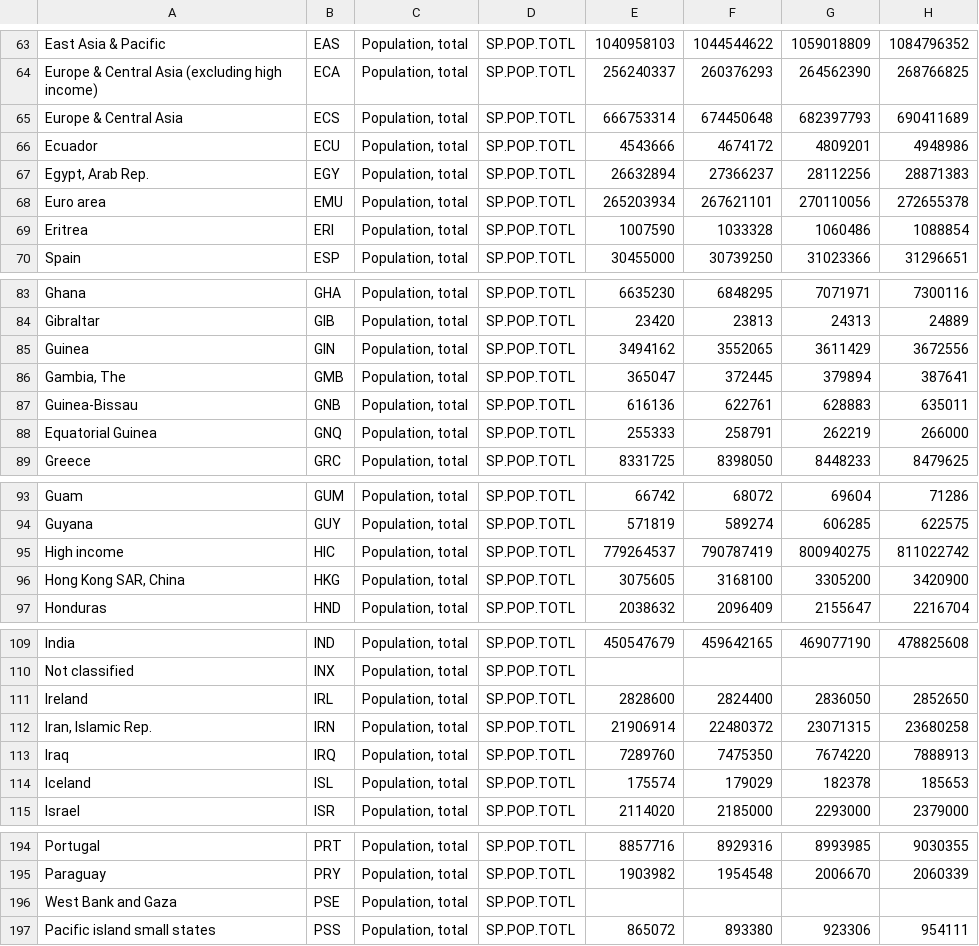
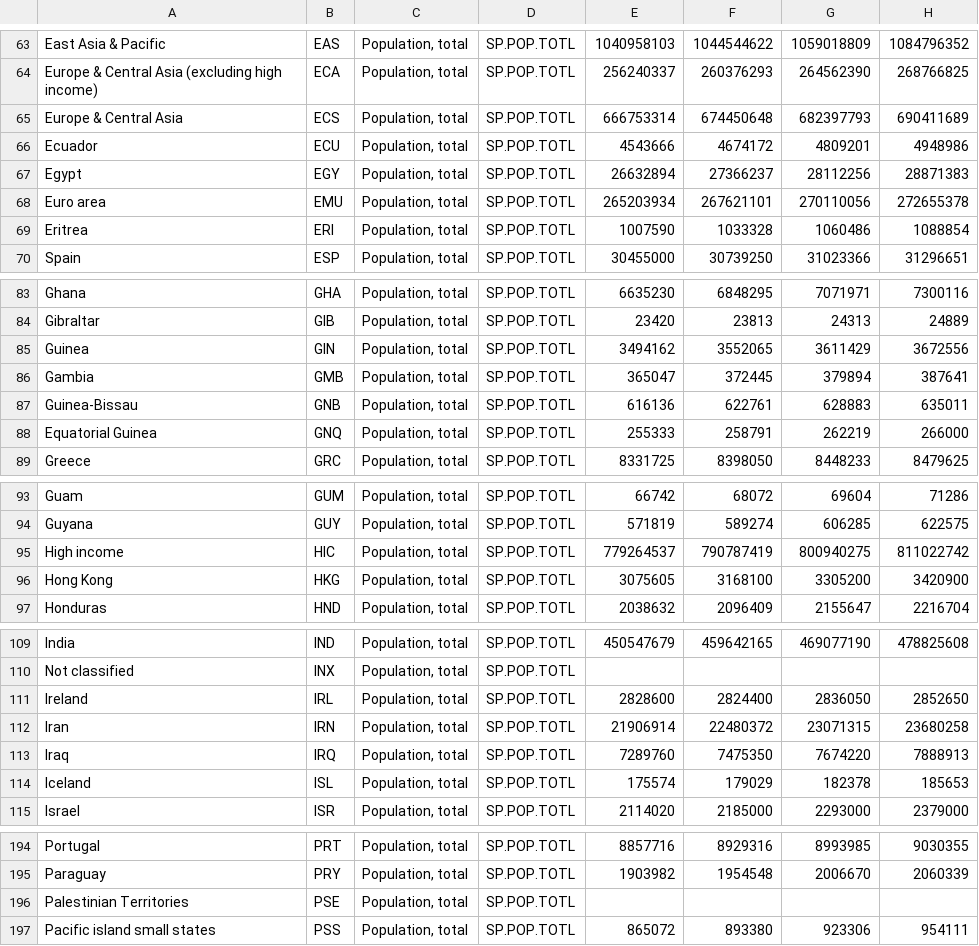
Before and after one commit to Zatfer17/dataviz, a CSV file: population.csv, drawn as a sheet; only a part is shown, gaps mark what is left out; the diff covers the shown part only; the diff names each change by its address in the sheet, - before the commit and + after, or states it on an @@ line.

```diff
--- a/population.csv
+++ b/population.csv
-A67: Egypt, Arab Rep.
+A67: Egypt
-A86: Gambia, The
+A86: Gambia
-A96: Hong Kong SAR, China
+A96: Hong Kong
-A112: Iran, Islamic Rep.
+A112: Iran
-A196: West Bank and Gaza
+A196: Palestinian Territories
```
Also changed, not shown: 12 edited cells elsewhere in this file.
